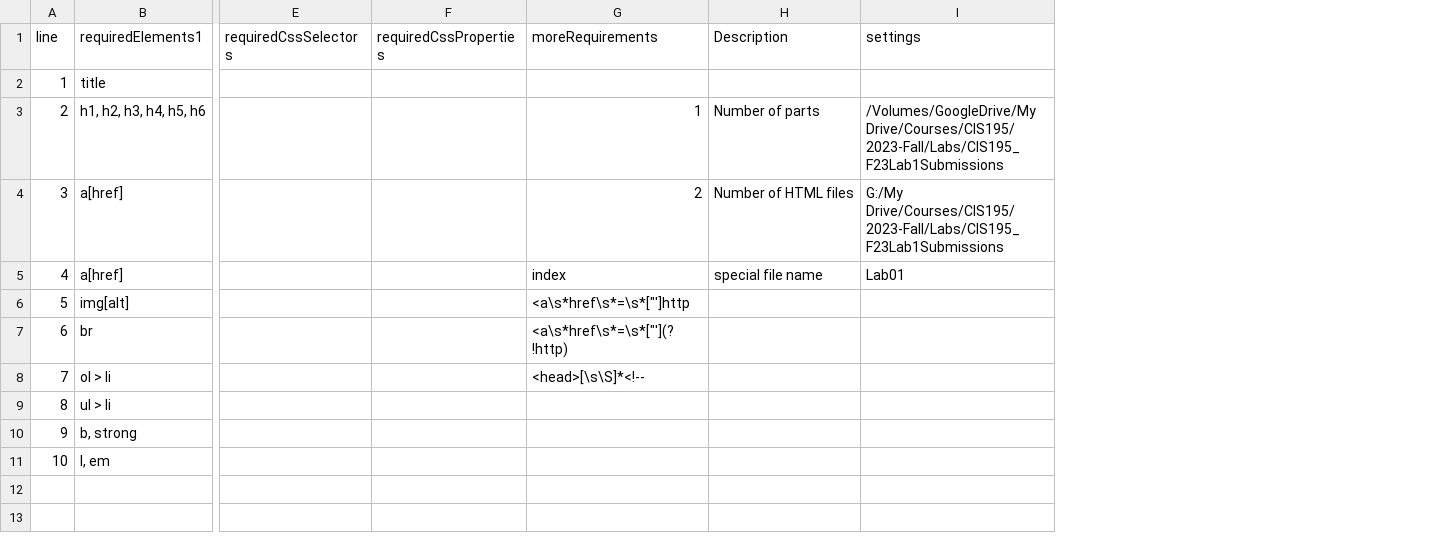
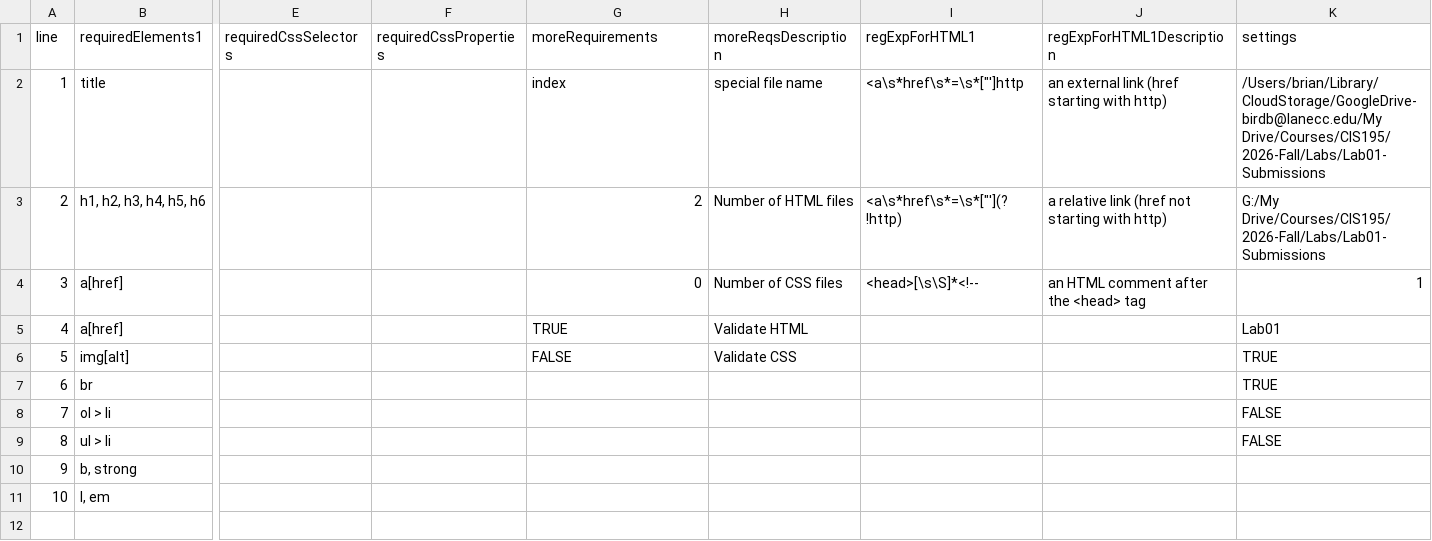
Before and after one commit to LCC-CIT/CIS195-CourseMaterials, a CSV file: LabAutoGrading/Lab1Requirements.csv, drawn as a sheet; only a part is shown, gaps mark what is left out; addresses are those after the commit; the diff names each change by its address in the sheet, - before the commit and + after, or states it on an @@ line.

```diff
--- a/LabAutoGrading/Lab1Requirements.csv
+++ b/LabAutoGrading/Lab1Requirements.csv
+column I (regExpForHTML1), rows 2-4: <a\s*href\s*=\s*["']http | <a\s*href\s*=\s*["'](?!http) | <head>[\s\S]*<!--
+column J (regExpForHTML1Description), rows 2-4: an external link (href starting with http) | a relative link (href not starting with http) | an HTML comment after the <head> tag
-H1: Description
+H1: moreReqsDescription
-G2 (moreRequirements): (empty)
+G2 (moreRequirements): index
-H2 (moreReqsDescription): (empty)
+H2 (moreReqsDescription): special file name
-K2 (settings): (empty)
+K2 (settings): /Users/brian/Library/CloudStorage/GoogleDrive-birdb@lanecc.edu/My Drive/Courses/CIS195/2026-Fall/Labs/Lab01-Submissions
-G3 (moreRequirements): 1
+G3 (moreRequirements): 2
-H3 (moreReqsDescription): Number of parts
+H3 (moreReqsDescription): Number of HTML files
-K3 (settings): /Volumes/GoogleDrive/My Drive/Courses/CIS195/2023-Fall/Labs/CIS195_F23Lab1Submissions
+K3 (settings): G:/My Drive/Courses/CIS195/2026-Fall/Labs/Lab01-Submissions
-G4 (moreRequirements): 2
+G4 (moreRequirements): 0
-H4 (moreReqsDescription): Number of HTML files
+H4 (moreReqsDescription): Number of CSS files
-K4 (settings): G:/My Drive/Courses/CIS195/2023-Fall/Labs/CIS195_F23Lab1Submissions
+K4 (settings): 1
-G5 (moreRequirements): index
+G5 (moreRequirements): TRUE
-H5 (moreReqsDescription): special file name
+H5 (moreReqsDescription): Validate HTML
-G6 (moreRequirements): <a\s*href\s*=\s*["']http
+G6 (moreRequirements): FALSE
-H6 (moreReqsDescription): (empty)
+H6 (moreReqsDescription): Validate CSS
-K6:K7 (settings): (empty)
+K6:K7 (settings): TRUE
-G7 (moreRequirements): <a\s*href\s*=\s*["'](?!http)
+G7 (moreRequirements): (empty)
-G8 (moreRequirements): <head>[\s\S]*<!--
+G8 (moreRequirements): (empty)
-K8:K9 (settings): (empty)
+K8:K9 (settings): FALSE
```
